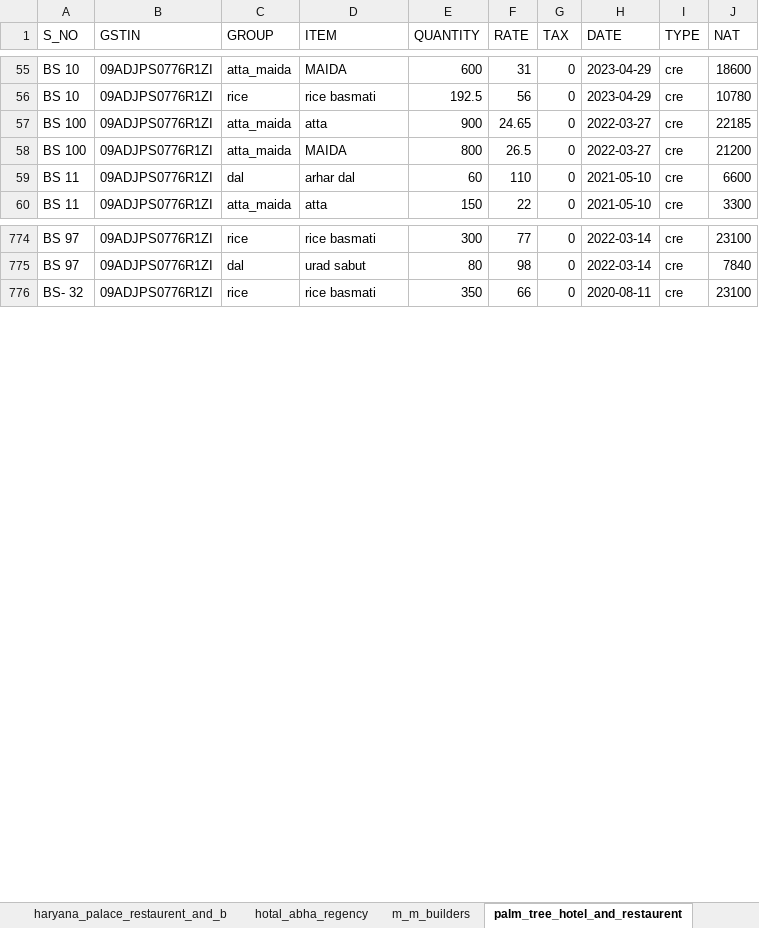
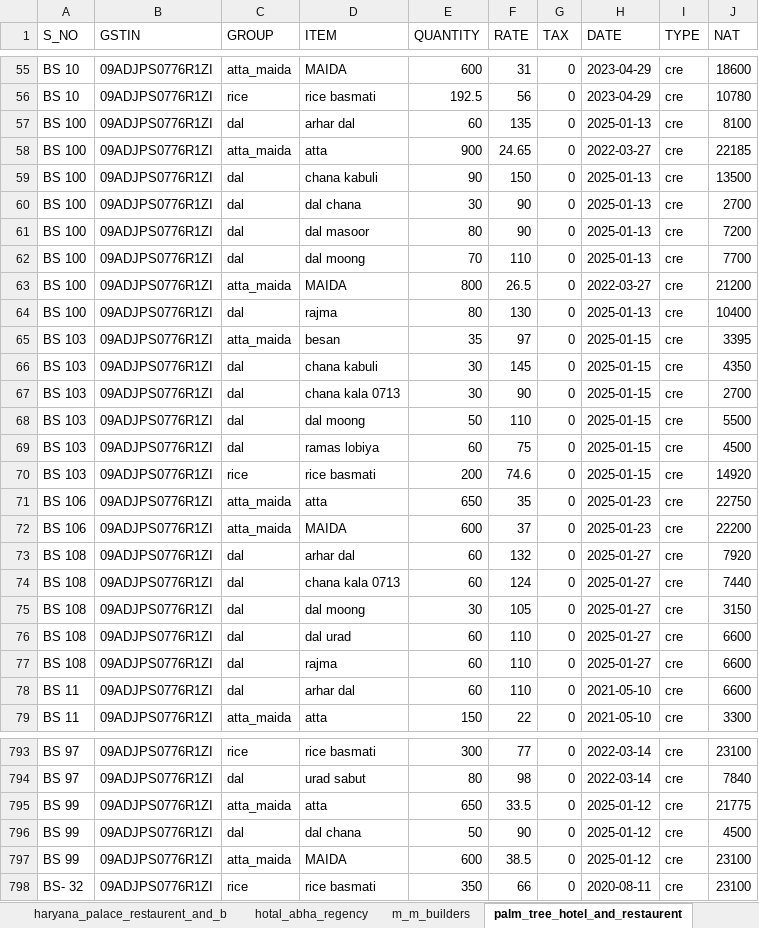
Before and after one commit to Utkarshagrawal1906/Acc, an Excel workbook: SHIVAM_PROVISION_STORE_sale.xlsx, sheet palm_tree_hotel_and_restaurent, drawn as a sheet; only a part is shown, gaps mark what is left out; values as stored, in another font and other column widths than the file's, no borders; the diff covers the shown part only; the diff names each change by its address in the sheet, - before the commit and + after, or states it on an @@ line.

```diff
--- a/SHIVAM_PROVISION_STORE_sale.xlsx (sheet palm_tree_hotel_and_restaurent)
+++ b/SHIVAM_PROVISION_STORE_sale.xlsx (sheet palm_tree_hotel_and_restaurent)
+row 57: BS 100 | 09ADJPS0776R1ZI | dal | arhar dal | 60 | 135 | 0 | 2025-01-13 | cre | 8100
+row 59: BS 100 | 09ADJPS0776R1ZI | dal | chana kabuli | 90 | 150 | 0 | 2025-01-13 | cre | 13500
+row 60: BS 100 | 09ADJPS0776R1ZI | dal | dal chana | 30 | 90 | 0 | 2025-01-13 | cre | 2700
+row 61: BS 100 | 09ADJPS0776R1ZI | dal | dal masoor | 80 | 90 | 0 | 2025-01-13 | cre | 7200
+row 62: BS 100 | 09ADJPS0776R1ZI | dal | dal moong | 70 | 110 | 0 | 2025-01-13 | cre | 7700
+row 64: BS 100 | 09ADJPS0776R1ZI | dal | rajma | 80 | 130 | 0 | 2025-01-13 | cre | 10400
+row 65: BS 103 | 09ADJPS0776R1ZI | atta_maida | besan | 35 | 97 | 0 | 2025-01-15 | cre | 3395
+row 66: BS 103 | 09ADJPS0776R1ZI | dal | chana kabuli | 30 | 145 | 0 | 2025-01-15 | cre | 4350
+row 67: BS 103 | 09ADJPS0776R1ZI | dal | chana kala 0713 | 30 | 90 | 0 | 2025-01-15 | cre | 2700
+row 68: BS 103 | 09ADJPS0776R1ZI | dal | dal moong | 50 | 110 | 0 | 2025-01-15 | cre | 5500
+row 69: BS 103 | 09ADJPS0776R1ZI | dal | ramas lobiya | 60 | 75 | 0 | 2025-01-15 | cre | 4500
+row 70: BS 103 | 09ADJPS0776R1ZI | rice | rice basmati | 200 | 74.6 | 0 | 2025-01-15 | cre | 14920
+row 71: BS 106 | 09ADJPS0776R1ZI | atta_maida | atta | 650 | 35 | 0 | 2025-01-23 | cre | 22750
+row 72: BS 106 | 09ADJPS0776R1ZI | atta_maida | MAIDA | 600 | 37 | 0 | 2025-01-23 | cre | 22200
+row 73: BS 108 | 09ADJPS0776R1ZI | dal | arhar dal | 60 | 132 | 0 | 2025-01-27 | cre | 7920
+row 74: BS 108 | 09ADJPS0776R1ZI | dal | chana kala 0713 | 60 | 124 | 0 | 2025-01-27 | cre | 7440
+row 75: BS 108 | 09ADJPS0776R1ZI | dal | dal moong | 30 | 105 | 0 | 2025-01-27 | cre | 3150
+row 76: BS 108 | 09ADJPS0776R1ZI | dal | dal urad | 60 | 110 | 0 | 2025-01-27 | cre | 6600
+row 77: BS 108 | 09ADJPS0776R1ZI | dal | rajma | 60 | 110 | 0 | 2025-01-27 | cre | 6600
+row 795: BS 99 | 09ADJPS0776R1ZI | atta_maida | atta | 650 | 33.5 | 0 | 2025-01-12 | cre | 21775
+row 796: BS 99 | 09ADJPS0776R1ZI | dal | dal chana | 50 | 90 | 0 | 2025-01-12 | cre | 4500
+row 797: BS 99 | 09ADJPS0776R1ZI | atta_maida | MAIDA | 600 | 38.5 | 0 | 2025-01-12 | cre | 23100
```
Also changed, not shown: 12 added rows elsewhere in this sheet, sheet pick_n_pay_store, sheet cash, sheet m_m_builders.
